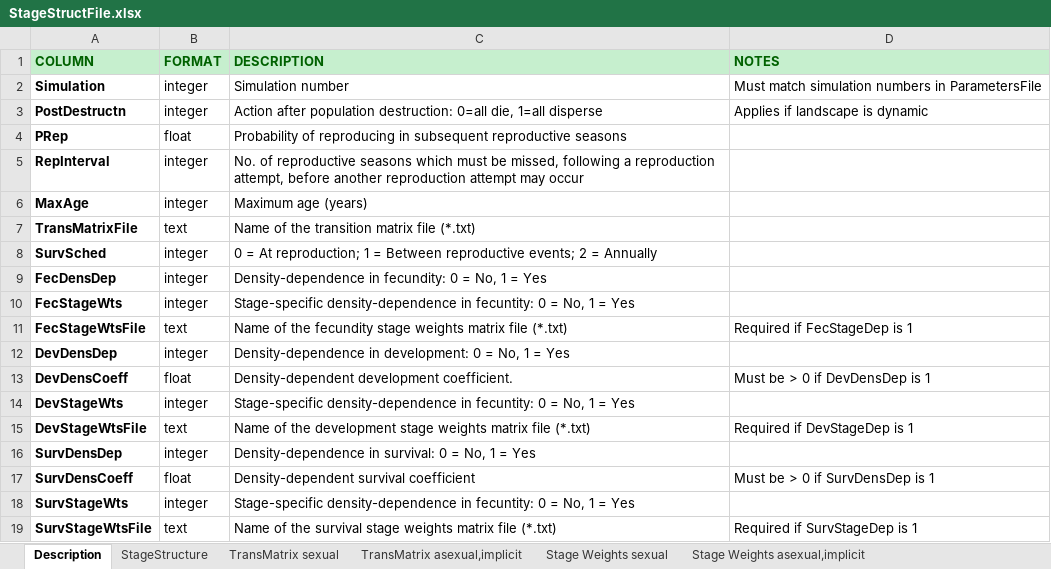
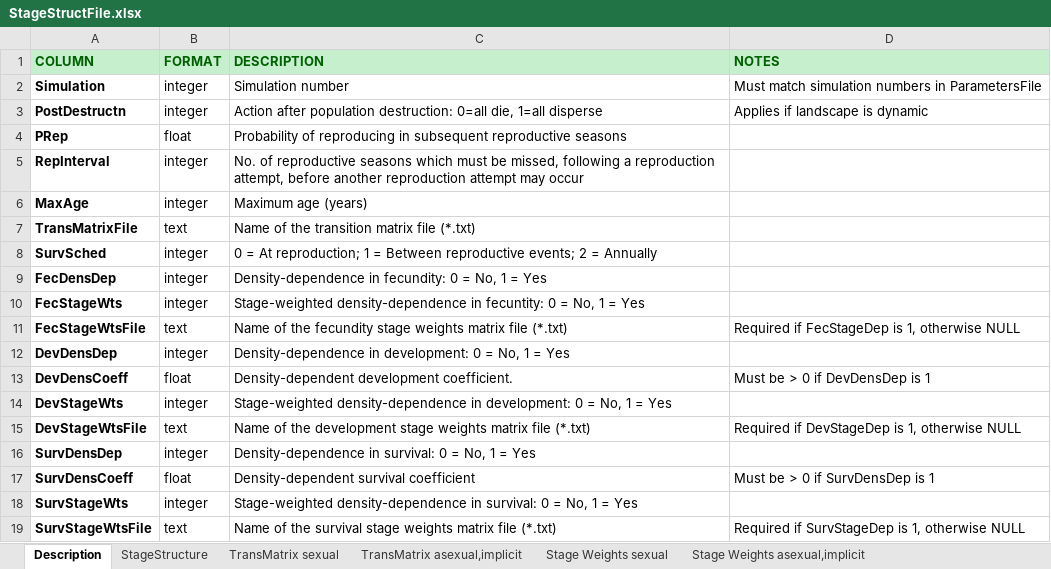
Before and after one commit to RangeShifter/RangeShiftR-pkg, an Excel workbook: doc/Manual/Batchmode/StageStructFile.xlsx, sheet Description, drawn as a sheet; values as stored, in another font and other column widths than the file's, no borders; the diff names each change by its address in the sheet, - before the commit and + after, or states it on an @@ line.

```diff
--- a/doc/Manual/Batchmode/StageStructFile.xlsx (sheet Description)
+++ b/doc/Manual/Batchmode/StageStructFile.xlsx (sheet Description)
-C10 (DESCRIPTION): Stage-specific density-dependence in…
+C10 (DESCRIPTION): Stage-weighted density-dependence in…
-D11 (NOTES): Required if FecStageDep is 1
+D11 (NOTES): Required if FecStageDep is 1, otherwise NULL
-C14 (DESCRIPTION): Stage-specific density-dependence in fecuntity: 0 =…
+C14 (DESCRIPTION): Stage-weighted density-dependence in development: 0 =…
-D15 (NOTES): Required if DevStageDep is 1
+D15 (NOTES): Required if DevStageDep is 1, otherwise NULL
-C18 (DESCRIPTION): Stage-specific density-dependence in fecuntity: 0 =…
+C18 (DESCRIPTION): Stage-weighted density-dependence in survival: 0 =…
-D19 (NOTES): Required if SurvStageDep is 1
+D19 (NOTES): Required if SurvStageDep is 1, otherwise NULL
```
Also changed, not shown: doc/Manual/Batchmode/TransferFile.xlsx, doc/RS_v2.0_distribution.xlsx, 1 other file.
